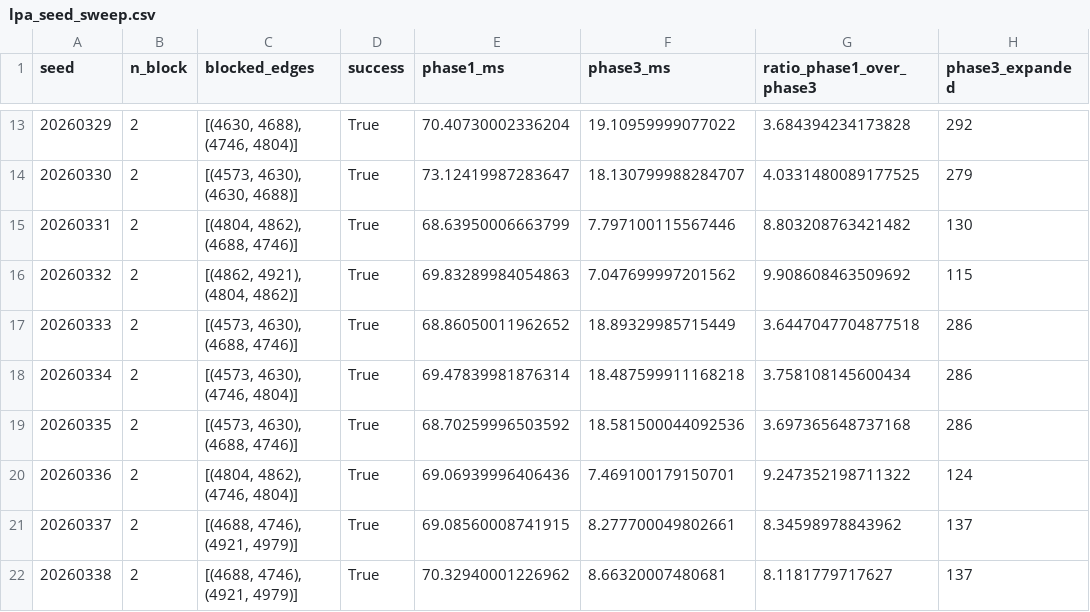
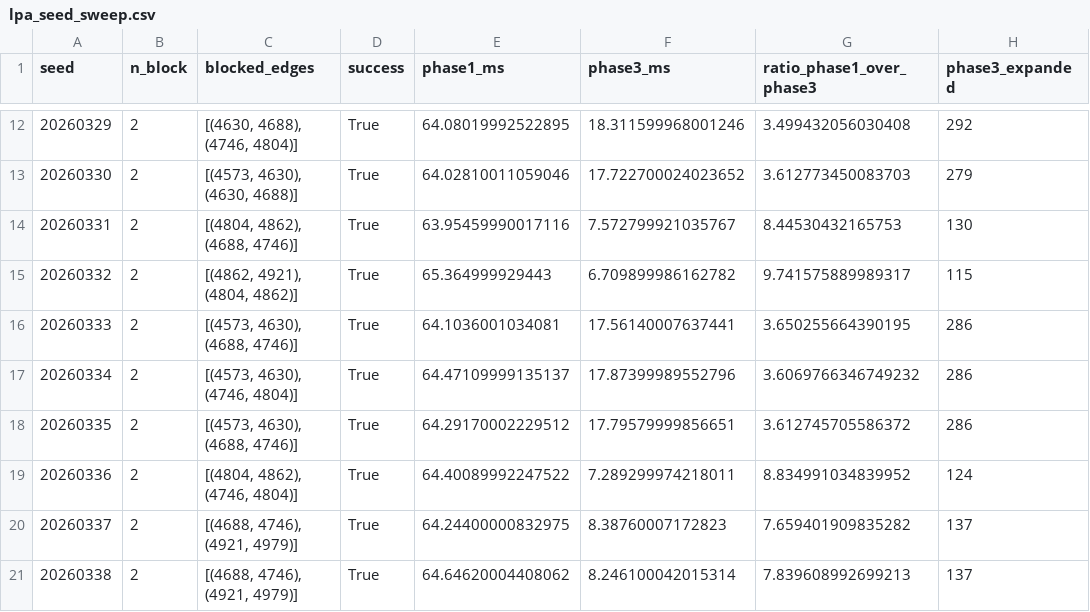
Before and after one commit to 42095308/LPA-Star-for-mountainous-terrain, a CSV file: lpa_seed_sweep.csv, drawn as a sheet; only a part is shown, gaps mark what is left out; addresses are those after the commit; the diff covers the shown part only; the diff names each change by its address in the sheet, - before the commit and + after, or states it on an @@ line.

```diff
--- a/lpa_seed_sweep.csv
+++ b/lpa_seed_sweep.csv
-E12 (phase1_ms): 70.40730002336204
+E12 (phase1_ms): 64.08019992522895
-F12 (phase3_ms): 19.10959999077022
+F12 (phase3_ms): 18.311599968001246
-G12 (ratio_phase1_over_phase3): 3.684394234173828
+G12 (ratio_phase1_over_phase3): 3.499432056030408
-E13 (phase1_ms): 73.12419987283647
+E13 (phase1_ms): 64.02810011059046
-F13 (phase3_ms): 18.130799988284707
+F13 (phase3_ms): 17.722700024023652
-G13 (ratio_phase1_over_phase3): 4.0331480089177525
+G13 (ratio_phase1_over_phase3): 3.612773450083703
-E14 (phase1_ms): 68.63950006663799
+E14 (phase1_ms): 63.95459990017116
-F14 (phase3_ms): 7.797100115567446
+F14 (phase3_ms): 7.572799921035767
-G14 (ratio_phase1_over_phase3): 8.803208763421482
+G14 (ratio_phase1_over_phase3): 8.44530432165753
-E15 (phase1_ms): 69.83289984054863
+E15 (phase1_ms): 65.364999929443
-F15 (phase3_ms): 7.047699997201562
+F15 (phase3_ms): 6.709899986162782
-G15 (ratio_phase1_over_phase3): 9.908608463509692
+G15 (ratio_phase1_over_phase3): 9.741575889989317
-E16 (phase1_ms): 68.86050011962652
+E16 (phase1_ms): 64.1036001034081
-F16 (phase3_ms): 18.89329985715449
+F16 (phase3_ms): 17.56140007637441
-G16 (ratio_phase1_over_phase3): 3.6447047704877518
+G16 (ratio_phase1_over_phase3): 3.650255664390195
-E17 (phase1_ms): 69.47839981876314
+E17 (phase1_ms): 64.47109999135137
-F17 (phase3_ms): 18.487599911168218
+F17 (phase3_ms): 17.87399989552796
-G17 (ratio_phase1_over_phase3): 3.758108145600434
+G17 (ratio_phase1_over_phase3): 3.6069766346749232
-E18 (phase1_ms): 68.70259996503592
+E18 (phase1_ms): 64.29170002229512
-F18 (phase3_ms): 18.581500044092536
+F18 (phase3_ms): 17.79579999856651
-G18 (ratio_phase1_over_phase3): 3.697365648737168
+G18 (ratio_phase1_over_phase3): 3.612745705586372
-E19 (phase1_ms): 69.06939996406436
+E19 (phase1_ms): 64.40089992247522
-F19 (phase3_ms): 7.469100179150701
+F19 (phase3_ms): 7.289299974218011
-G19 (ratio_phase1_over_phase3): 9.247352198711322
+G19 (ratio_phase1_over_phase3): 8.834991034839952
-E20 (phase1_ms): 69.08560008741915
+E20 (phase1_ms): 64.24400000832975
-F20 (phase3_ms): 8.277700049802661
+F20 (phase3_ms): 8.38760007172823
-G20 (ratio_phase1_over_phase3): 8.34598978843962
+G20 (ratio_phase1_over_phase3): 7.659401909835282
-E21 (phase1_ms): 70.32940001226962
+E21 (phase1_ms): 64.64620004408062
-F21 (phase3_ms): 8.66320007480681
+F21 (phase3_ms): 8.246100042015314
-G21 (ratio_phase1_over_phase3): 8.1181779717627
+G21 (ratio_phase1_over_phase3): 7.839608992699213
```
Also changed, not shown: 1 added row, 1 removed row and 117 edited cells elsewhere in this file, 6 other files.
